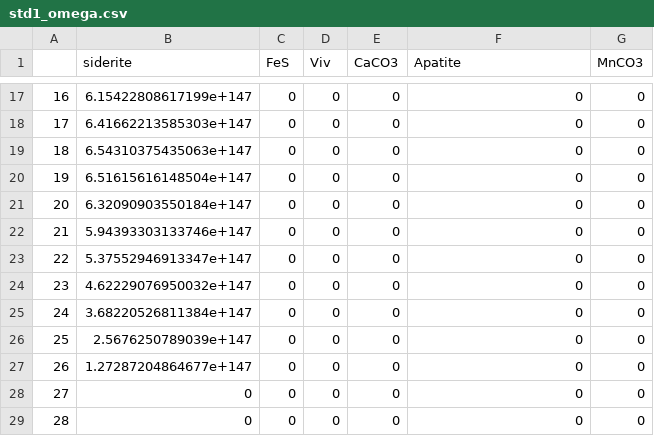
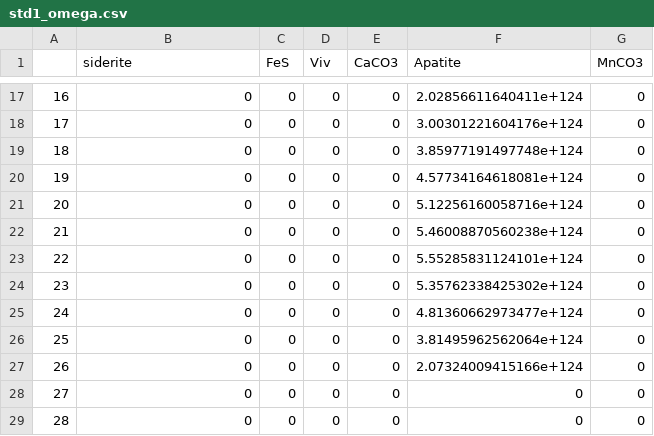
Before and after one commit to RoKo-reuther/temp_drop, a CSV file: std1_omega.csv, drawn as a sheet; only a part is shown, gaps mark what is left out; the diff covers the shown part only.

```diff
--- a/std1_omega.csv
+++ b/std1_omega.csv
@@ -17,12 +17,12 @@
-"16",6.15422808617199e+147,0,0,0,0,0
-"17",6.41662213585303e+147,0,0,0,0,0
-"18",6.54310375435063e+147,0,0,0,0,0
-"19",6.51615616148504e+147,0,0,0,0,0
-"20",6.32090903550184e+147,0,0,0,0,0
-"21",5.94393303133746e+147,0,0,0,0,0
-"22",5.37552946913347e+147,0,0,0,0,0
-"23",4.62229076950032e+147,0,0,0,0,0
-"24",3.68220526811384e+147,0,0,0,0,0
-"25",2.5676250789039e+147,0,0,0,0,0
-"26",1.27287204864677e+147,0,0,0,0,0
+"16",0,0,0,0,2.02856611640411e+124,0
+"17",0,0,0,0,3.00301221604176e+124,0
+"18",0,0,0,0,3.85977191497748e+124,0
+"19",0,0,0,0,4.57734164618081e+124,0
+"20",0,0,0,0,5.12256160058716e+124,0
+"21",0,0,0,0,5.46008870560238e+124,0
+"22",0,0,0,0,5.55285831124101e+124,0
+"23",0,0,0,0,5.35762338425302e+124,0
+"24",0,0,0,0,4.81360662973477e+124,0
+"25",0,0,0,0,3.81495962562064e+124,0
+"26",0,0,0,0,2.07324009415166e+124,0
 "27",0,0,0,0,0,0
```
Also changed, not shown: 31 edited cells elsewhere in this file, std1_speciation.csv, std1_species.csv, 3 other files.
